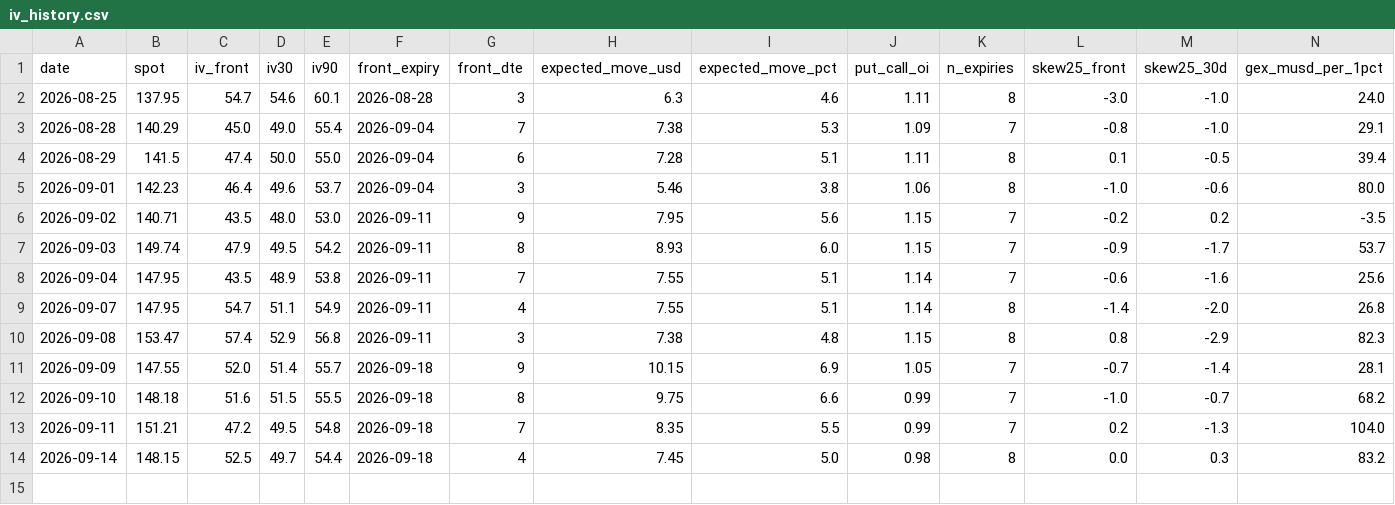
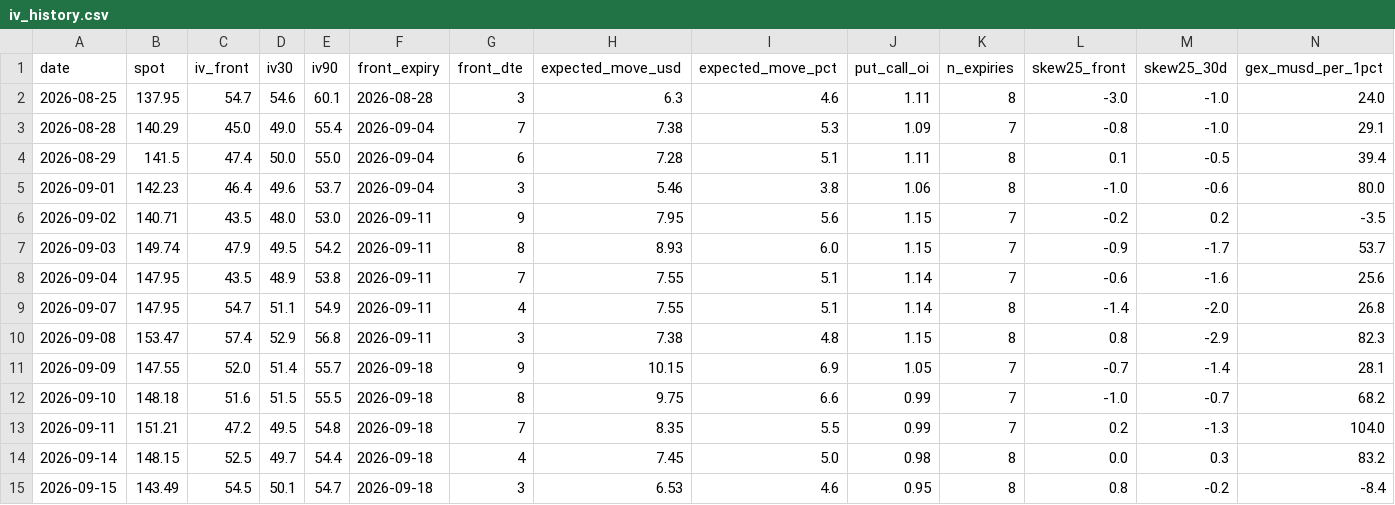
Before and after one commit to dataphilth/spcx-console, a CSV file: data/iv_history.csv, drawn as a sheet; only a part is shown; rows hold the shown columns only; the diff names each change by its address in the sheet, - before the commit and + after, or states it on an @@ line.

```diff
--- a/data/iv_history.csv
+++ b/data/iv_history.csv
+row 15: 2026-09-15 | 143.49 | 54.5 | 50.1 | 54.7 | 2026-09-18 | 3 | 6.53 | 4.6 | 0.95 | 8 | 0.8 | -0.2 | -8.4
```
Also changed, not shown: data/prices.csv, data/tape_history.csv, 4 other files.
